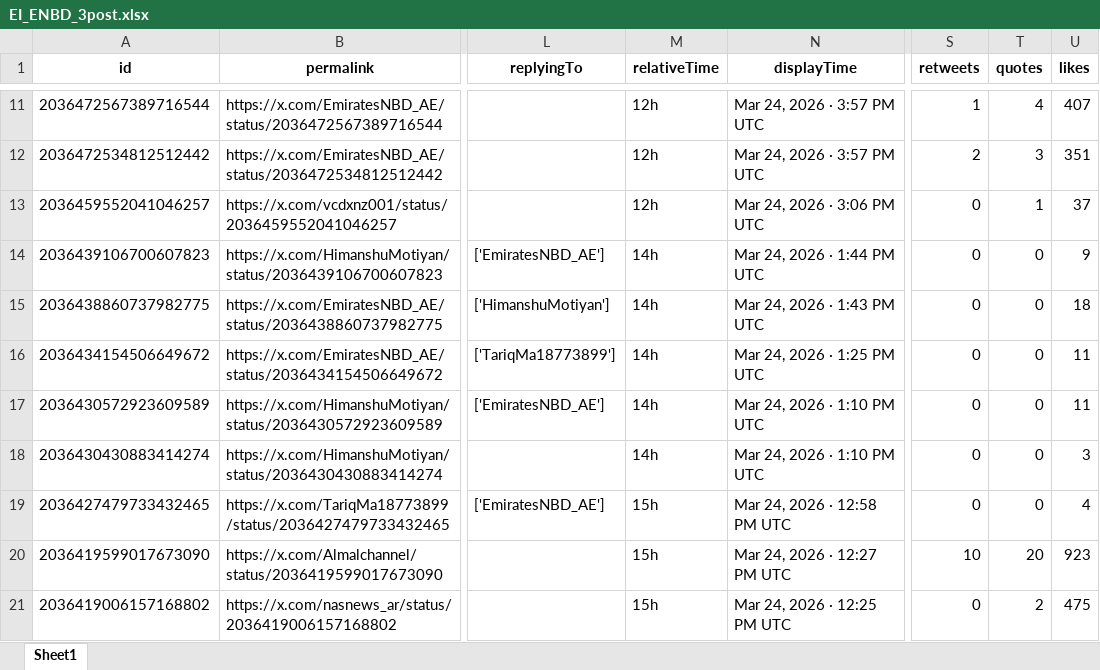
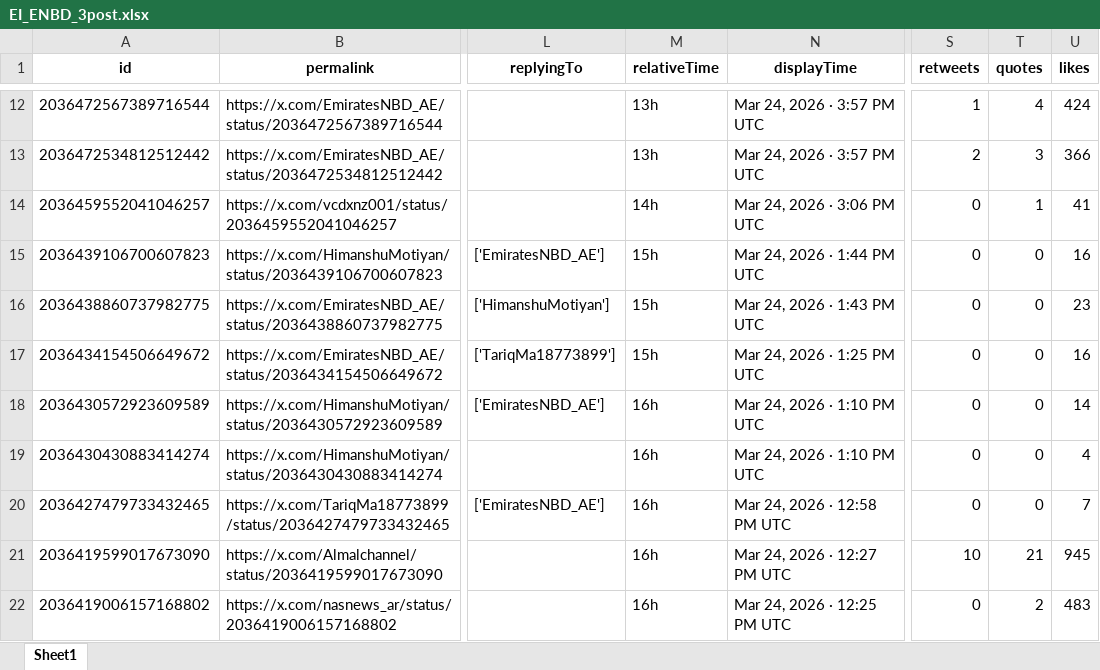
Before and after one commit to felixabraham670706/enbdtwitter_v1, an Excel workbook: EI_ENBD_3post.xlsx, sheet Sheet1, drawn as a sheet; only a part is shown, gaps mark what is left out; values as stored, in another font and other column widths than the file's, no borders; addresses are those after the commit; the diff covers the shown part only; the diff names each change by its address in the sheet, - before the commit and + after, or states it on an @@ line.

```diff
--- a/EI_ENBD_3post.xlsx (sheet Sheet1)
+++ b/EI_ENBD_3post.xlsx (sheet Sheet1)
-M12:M13 (relativeTime): 12h
+M12:M13 (relativeTime): 13h
-U12 (likes): 407
+U12 (likes): 424
-U13 (likes): 351
+U13 (likes): 366
-M14 (relativeTime): 12h
+M14 (relativeTime): 14h
-U14 (likes): 37
+U14 (likes): 41
-M15:M17 (relativeTime): 14h
+M15:M17 (relativeTime): 15h
-U15 (likes): 9
+U15 (likes): 16
-U16 (likes): 18
+U16 (likes): 23
-U17 (likes): 11
+U17 (likes): 16
-M18:M19 (relativeTime): 14h
+M18:M19 (relativeTime): 16h
-U18 (likes): 11
+U18 (likes): 14
-U19 (likes): 3
+U19 (likes): 4
-M20:M22 (relativeTime): 15h
+M20:M22 (relativeTime): 16h
-U20 (likes): 4
+U20 (likes): 7
-T21 (quotes): 20
+T21 (quotes): 21
-U21 (likes): 923
+U21 (likes): 945
-U22 (likes): 475
+U22 (likes): 483
```
Also changed, not shown: 1 added row and 113 edited cells elsewhere in this sheet, EI_ENDB_comments.xlsx, EI_tweet.xlsx, 8 other files.
